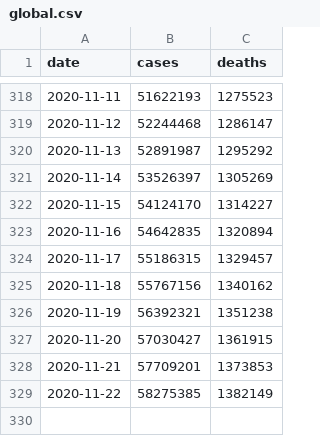
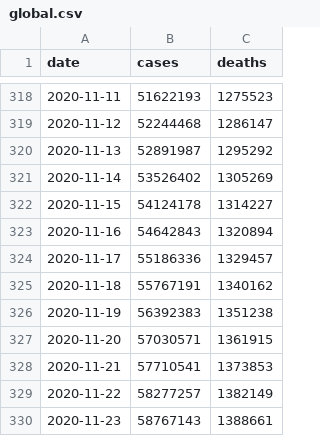
Before and after one commit to covid-open-data/xform-casecount-ecdc, a CSV file: output/global.csv, drawn as a sheet; only a part is shown, gaps mark what is left out.

```diff
--- a/output/global.csv
+++ b/output/global.csv
@@ -320,10 +320,11 @@ date,cases,deaths
 2020-11-13,52891987,1295292
-2020-11-14,53526397,1305269
-2020-11-15,54124170,1314227
-2020-11-16,54642835,1320894
-2020-11-17,55186315,1329457
-2020-11-18,55767156,1340162
-2020-11-19,56392321,1351238
-2020-11-20,57030427,1361915
-2020-11-21,57709201,1373853
-2020-11-22,58275385,1382149
+2020-11-14,53526402,1305269
+2020-11-15,54124178,1314227
+2020-11-16,54642843,1320894
+2020-11-17,55186336,1329457
+2020-11-18,55767191,1340162
+2020-11-19,56392383,1351238
+2020-11-20,57030571,1361915
+2020-11-21,57710541,1373853
+2020-11-22,58277257,1382149
+2020-11-23,58767143,1388661
```
Also changed, not shown: output/continents.csv, output/who_regions.csv, 1 other file.
